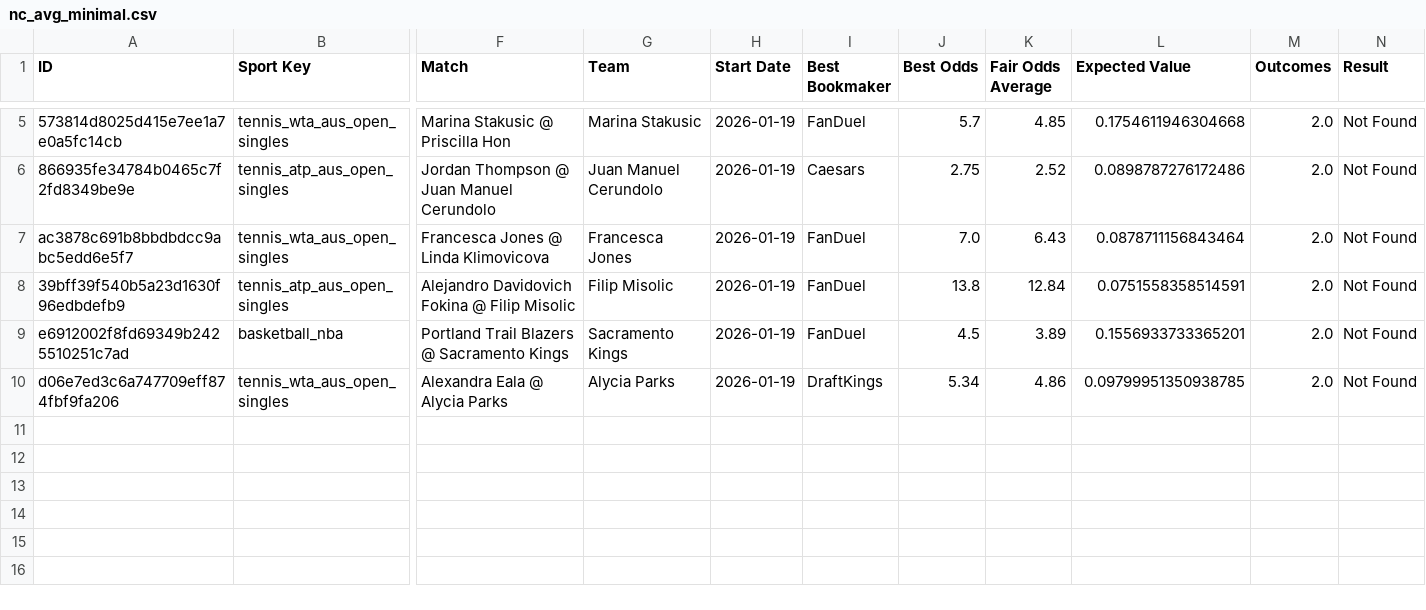
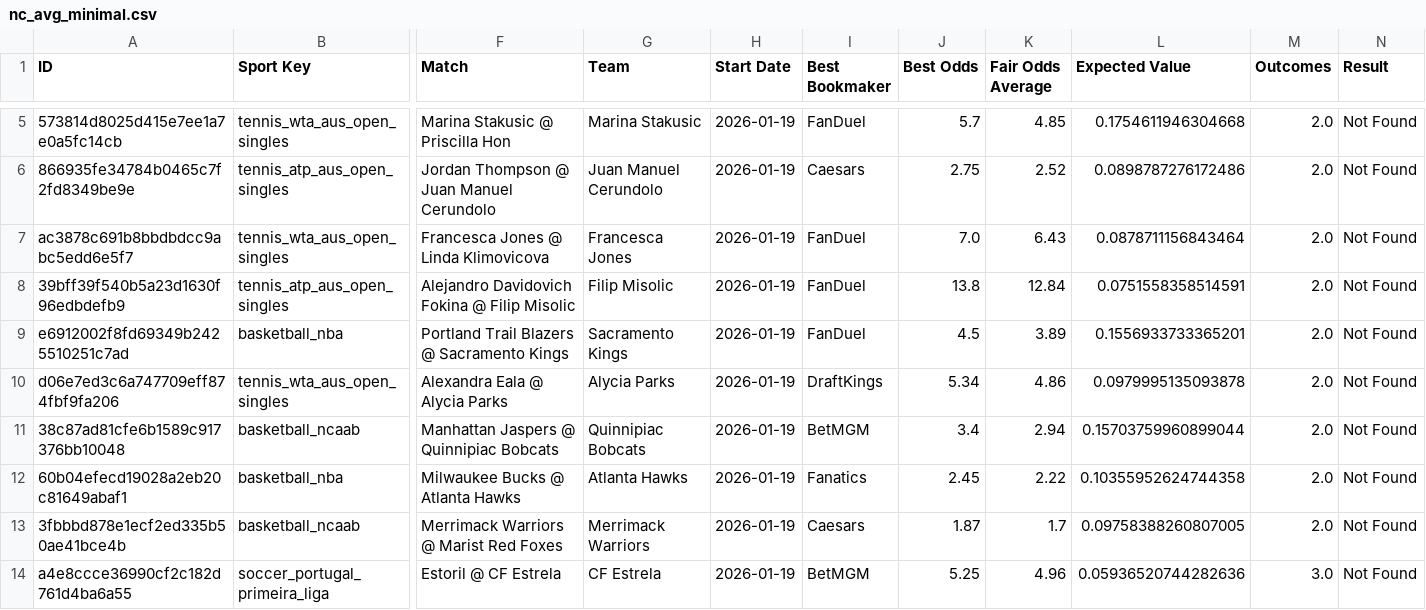
Before and after one commit to aqsmith02/paper-betting-tracker, a CSV file: data/nc_avg_minimal.csv, drawn as a sheet; only a part is shown, gaps mark what is left out; rows hold the shown columns only; the diff names each change by its address in the sheet, - before the commit and + after, or states it on an @@ line.

```diff
--- a/data/nc_avg_minimal.csv
+++ b/data/nc_avg_minimal.csv
-L10 (Expected Value): 0.09799951350938785
+L10 (Expected Value): 0.0979995135093878
+row 11: 38c87ad81cfe6b1589c917376bb10048 | basketball_ncaab | Manhattan Jaspers @ Quinnipiac Bobcats | Quinnipiac Bobcats | 2026-01-19 | BetMGM | 3.4 | 2.94 | 0.15703759960899044 | 2.0 | Not Found
+row 12: 60b04efecd19028a2eb20c81649abaf1 | basketball_nba | Milwaukee Bucks @ Atlanta Hawks | Atlanta Hawks | 2026-01-19 | Fanatics | 2.45 | 2.22 | 0.10355952624744358 | 2.0 | Not Found
+row 13: 3fbbbd878e1ecf2ed335b50ae41bce4b | basketball_ncaab | Merrimack Warriors @ Marist Red Foxes | Merrimack Warriors | 2026-01-19 | Caesars | 1.87 | 1.7 | 0.09758388260807005 | 2.0 | Not Found
+row 14: a4e8ccce36990cf2c182d761d4ba6a55 | soccer_portugal_primeira_liga | Estoril @ CF Estrela | CF Estrela | 2026-01-19 | BetMGM | 5.25 | 4.96 | 0.05936520744282636 | 3.0 | Not Found
```
Also changed, not shown: data/nc_avg_full.csv, data/nc_mod_zscore_full.csv, 3 other files.
